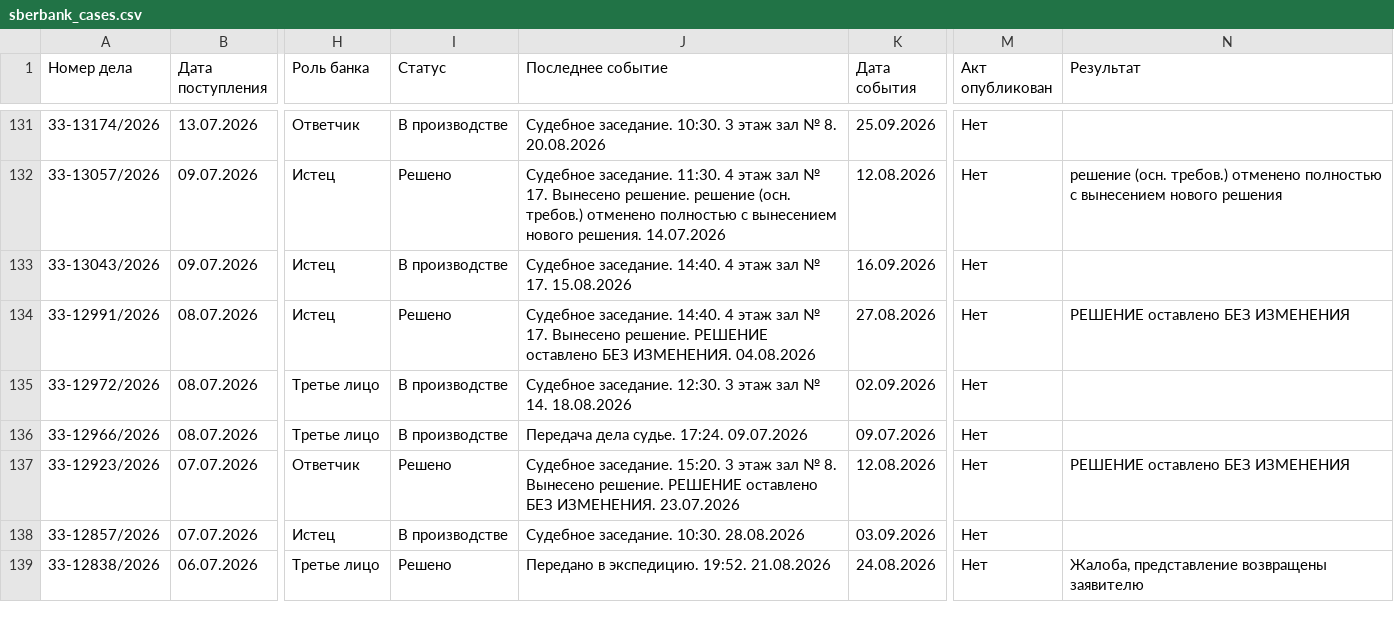
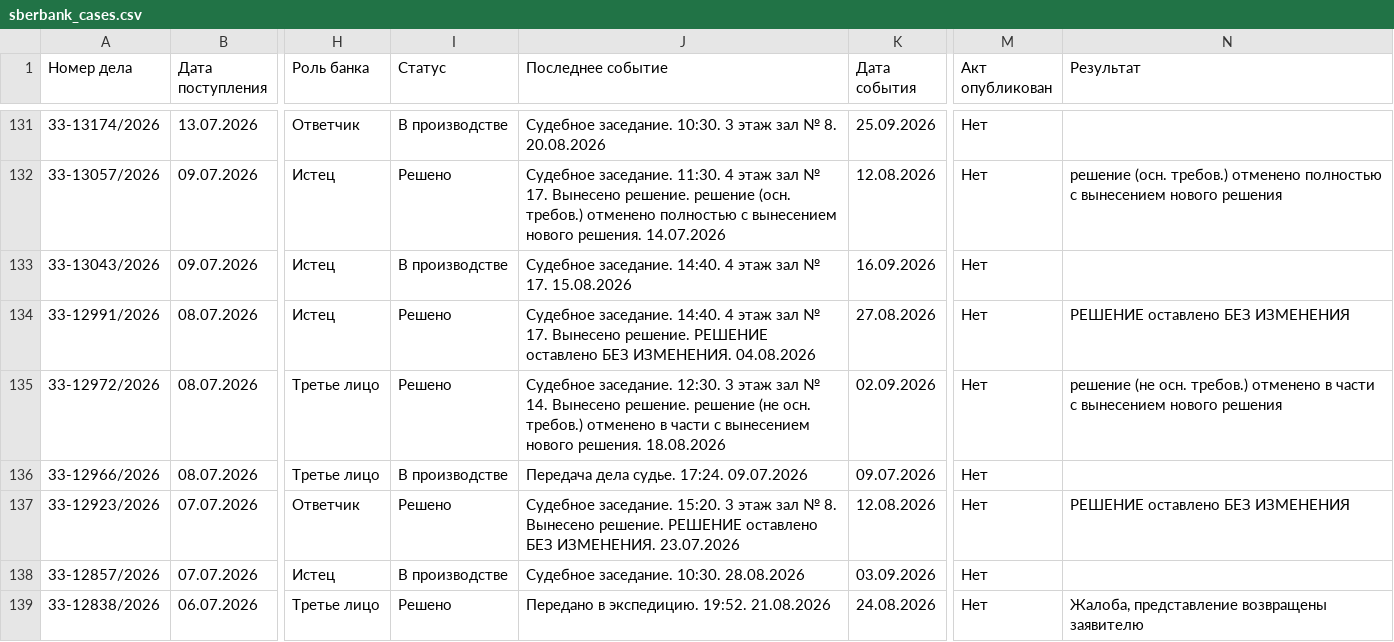
Before and after one commit to SelivanovAS/dashboard-ural, a CSV file: data/sberbank_cases.csv, drawn as a sheet; only a part is shown, gaps mark what is left out; the diff covers the shown part only; the diff names each change by its address in the sheet, - before the commit and + after, or states it on an @@ line.

```diff
--- a/data/sberbank_cases.csv
+++ b/data/sberbank_cases.csv
-I135 (Статус): В производстве
+I135 (Статус): Решено
-J135 (Последнее событие): …№ 14. 18.08.2026
+J135 (Последнее событие): …№ 14. Вынесено решение. решение (не осн. требов.) отменено в части с вынесением нового решения. 18.08.2026
-N135 (Результат): (empty)
+N135 (Результат): решение (не осн. требов.) отменено в части с вынесением нового решения
```
Also changed, not shown: 34 edited cells elsewhere in this file, 7 other files.
